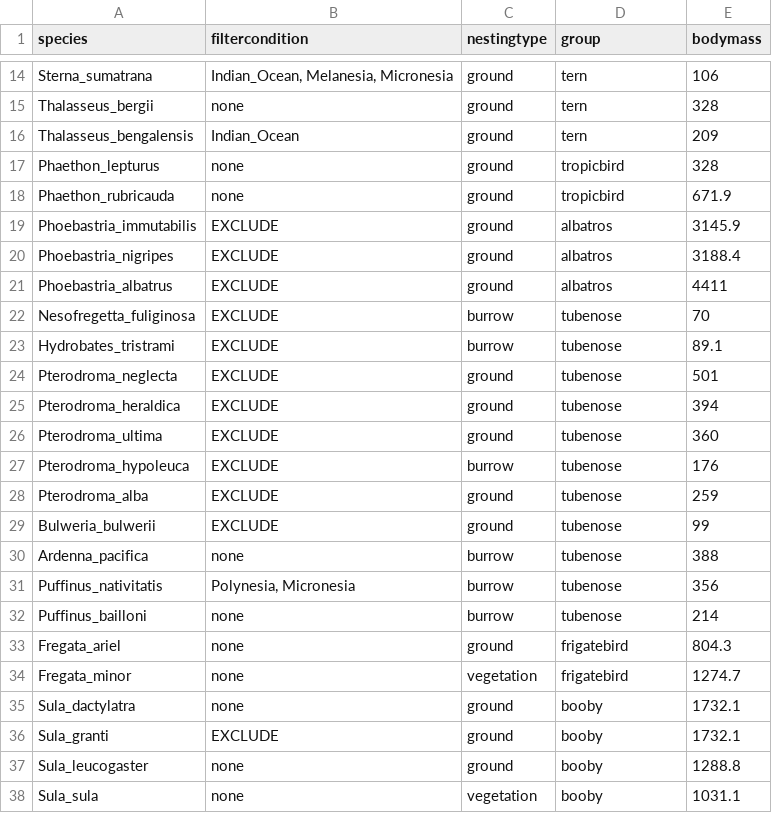
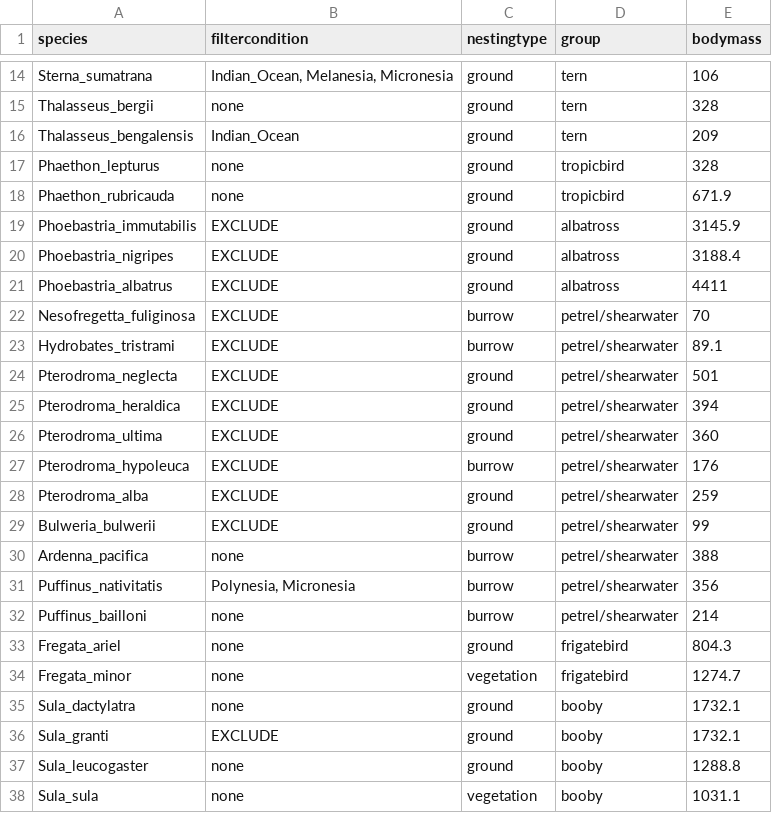
Before and after one commit to simonsteiger/atoll-seabirds, a CSV file: data/seabird_filterconditions_13Sep.csv, drawn as a sheet; only a part is shown, gaps mark what is left out.

Commit message:
updates to ggplot and filterconds

```diff
--- a/data/seabird_filterconditions_13Sep.csv
+++ b/data/seabird_filterconditions_13Sep.csv
@@ -18,16 +18,16 @@ Phaethon_lepturus,none,ground,tropicbird,328
 Phaethon_rubricauda,none,ground,tropicbird,671.9
-Phoebastria_immutabilis,EXCLUDE,ground,albatros,3145.9
-Phoebastria_nigripes,EXCLUDE,ground,albatros,3188.4
-Phoebastria_albatrus,EXCLUDE,ground,albatros,4411
-Nesofregetta_fuliginosa,EXCLUDE,burrow,tubenose,70
-Hydrobates_tristrami,EXCLUDE,burrow,tubenose,89.1
-Pterodroma_neglecta,EXCLUDE,ground,tubenose,501
-Pterodroma_heraldica,EXCLUDE,ground,tubenose,394
-Pterodroma_ultima,EXCLUDE,ground,tubenose,360
-Pterodroma_hypoleuca,EXCLUDE,burrow,tubenose,176
-Pterodroma_alba,EXCLUDE,ground,tubenose,259
-Bulweria_bulwerii,EXCLUDE,ground,tubenose,99
-Ardenna_pacifica,none,burrow,tubenose,388
-Puffinus_nativitatis,"Polynesia, Micronesia",burrow,tubenose,356
-Puffinus_bailloni,none,burrow,tubenose,214
+Phoebastria_immutabilis,EXCLUDE,ground,albatross,3145.9
+Phoebastria_nigripes,EXCLUDE,ground,albatross,3188.4
+Phoebastria_albatrus,EXCLUDE,ground,albatross,4411
+Nesofregetta_fuliginosa,EXCLUDE,burrow,petrel/shearwater,70
+Hydrobates_tristrami,EXCLUDE,burrow,petrel/shearwater,89.1
+Pterodroma_neglecta,EXCLUDE,ground,petrel/shearwater,501
+Pterodroma_heraldica,EXCLUDE,ground,petrel/shearwater,394
+Pterodroma_ultima,EXCLUDE,ground,petrel/shearwater,360
+Pterodroma_hypoleuca,EXCLUDE,burrow,petrel/shearwater,176
+Pterodroma_alba,EXCLUDE,ground,petrel/shearwater,259
+Bulweria_bulwerii,EXCLUDE,ground,petrel/shearwater,99
+Ardenna_pacifica,none,burrow,petrel/shearwater,388
+Puffinus_nativitatis,"Polynesia, Micronesia",burrow,petrel/shearwater,356
+Puffinus_bailloni,none,burrow,petrel/shearwater,214
 Fregata_ariel,none,ground,frigatebird,804.3
```
Also changed, not shown: 1 other file.
